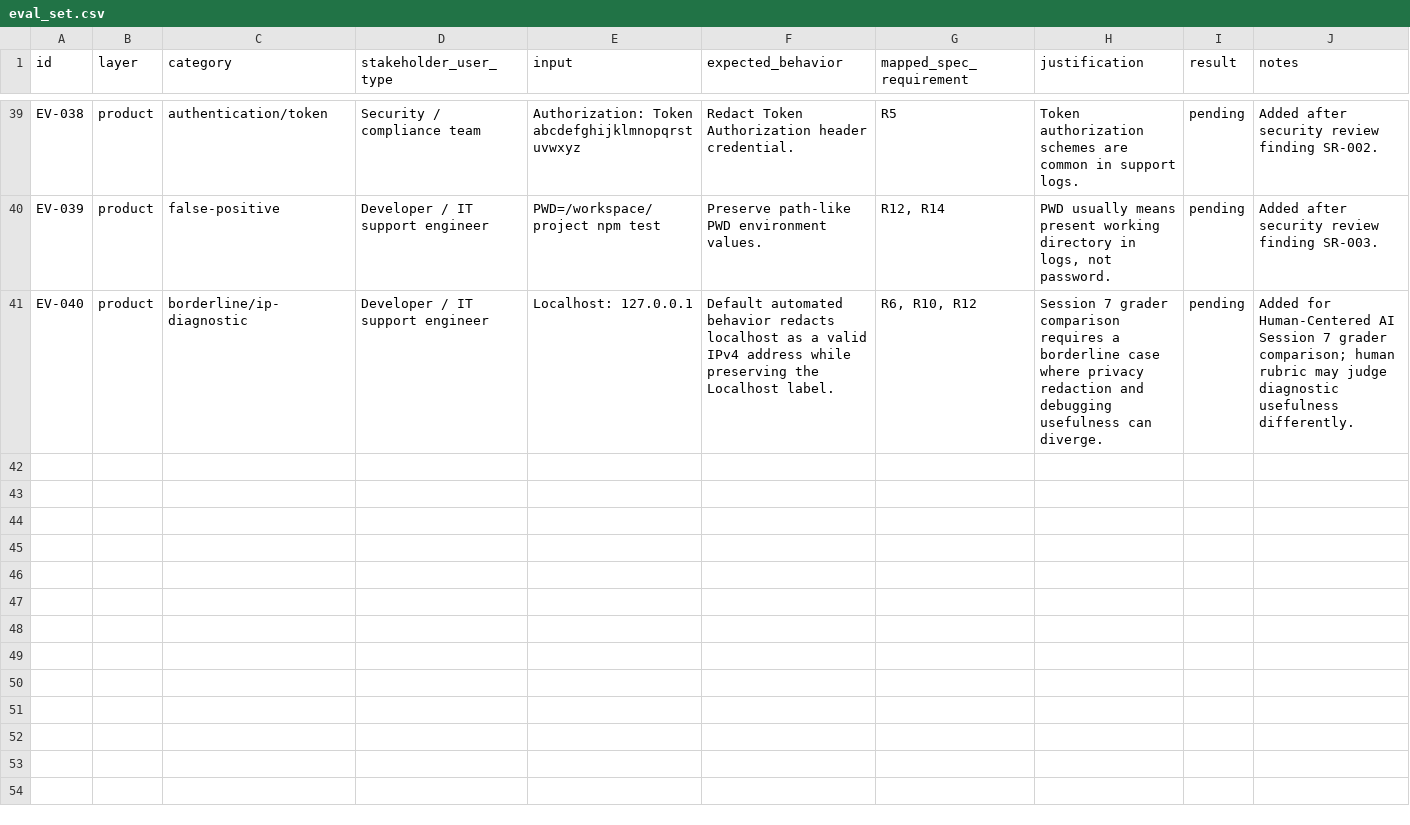
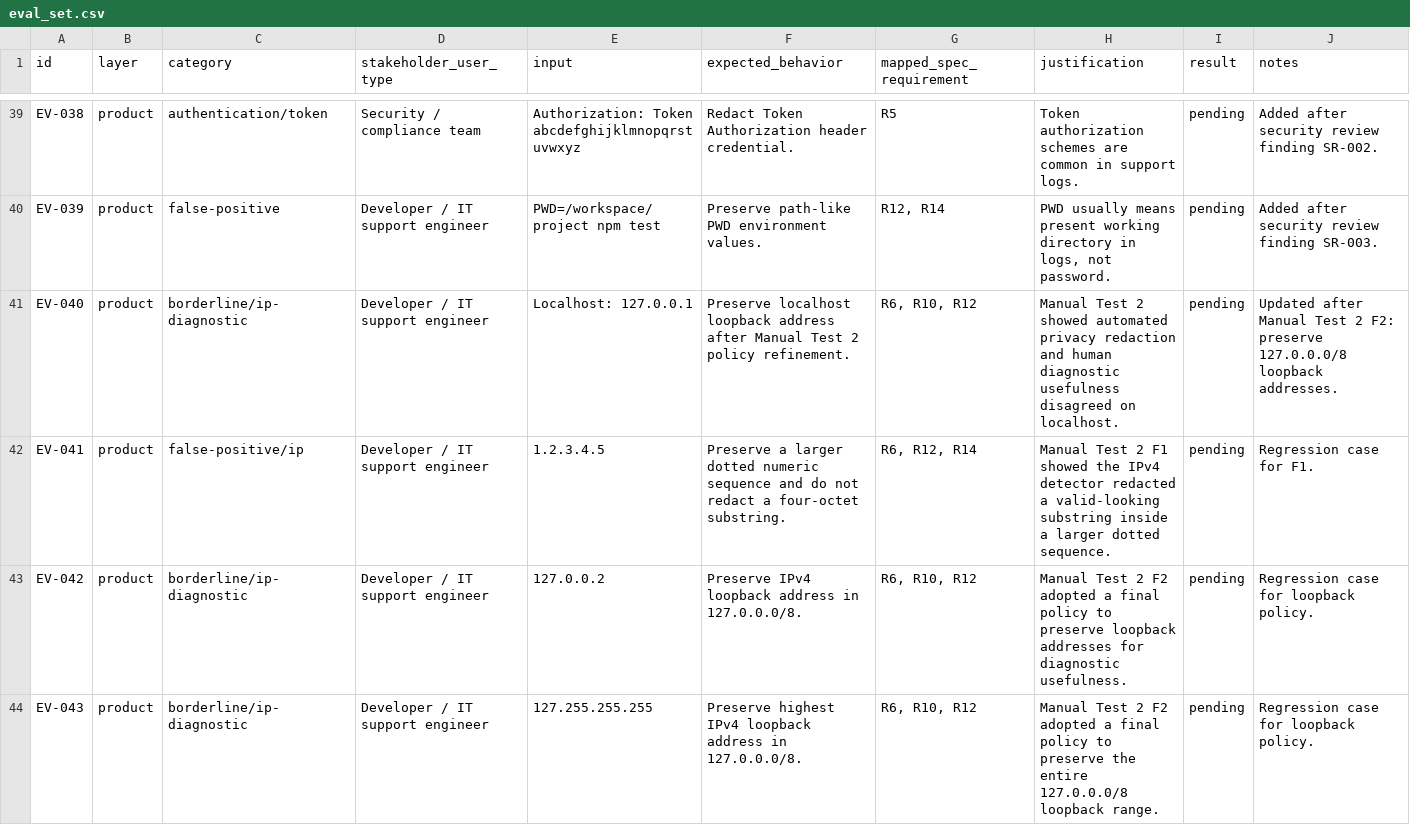
Before and after one commit to Mighiana/SplitSmart, a CSV file: SafePaste/evals/eval_set.csv, drawn as a sheet; only a part is shown, gaps mark what is left out; the diff covers the shown part only; the diff names each change by its address in the sheet, - before the commit and + after, or states it on an @@ line.

Commit message:
fix: address manual test 2 sanitizer findings

```diff
--- a/SafePaste/evals/eval_set.csv
+++ b/SafePaste/evals/eval_set.csv
-F41 (expected_behavior): Default automated behavior redacts localhost as a valid IPv4 address while preserving the Localhost label.
+F41 (expected_behavior): Preserve localhost loopback address after Manual Test 2 policy refinement.
-H41 (justification): Session 7 grader comparison requires a borderline case where privacy redaction and debugging usefulness can diverge.
+H41 (justification): Manual Test 2 showed automated privacy redaction and human diagnostic usefulness disagreed on localhost.
-J41 (notes): Added for Human-Centered AI Session 7 grader comparison; human rubric may judge diagnostic usefulness differently.
+J41 (notes): Updated after Manual Test 2 F2: preserve 127.0.0.0/8 loopback addresses.
+row 42: EV-041 | product | false-positive/ip | Developer / IT support engineer | 1.2.3.4.5 | Preserve a larger dotted numeric sequence and do not redact a four-octet substring. | R6, R12, R14 | Manual Test 2 F1 showed the IPv4 detector redacted a valid-looking substring inside a larger dotted sequence. | pending | Regression case for F1.
+row 43: EV-042 | product | borderline/ip-diagnostic | Developer / IT support engineer | 127.0.0.2 | Preserve IPv4 loopback address in 127.0.0.0/8. | R6, R10, R12 | Manual Test 2 F2 adopted a final policy to preserve loopback addresses for diagnostic usefulness. | pending | Regression case for loopback policy.
+row 44: EV-043 | product | borderline/ip-diagnostic | Developer / IT support engineer | 127.255.255.255 | Preserve highest IPv4 loopback address in 127.0.0.0/8. | R6, R10, R12 | Manual Test 2 F2 adopted a final policy to preserve the entire 127.0.0.0/8 loopback range. | pending | Regression case for loopback policy.
```
Also changed, not shown: 4 added rows elsewhere in this file, 17 other files.
